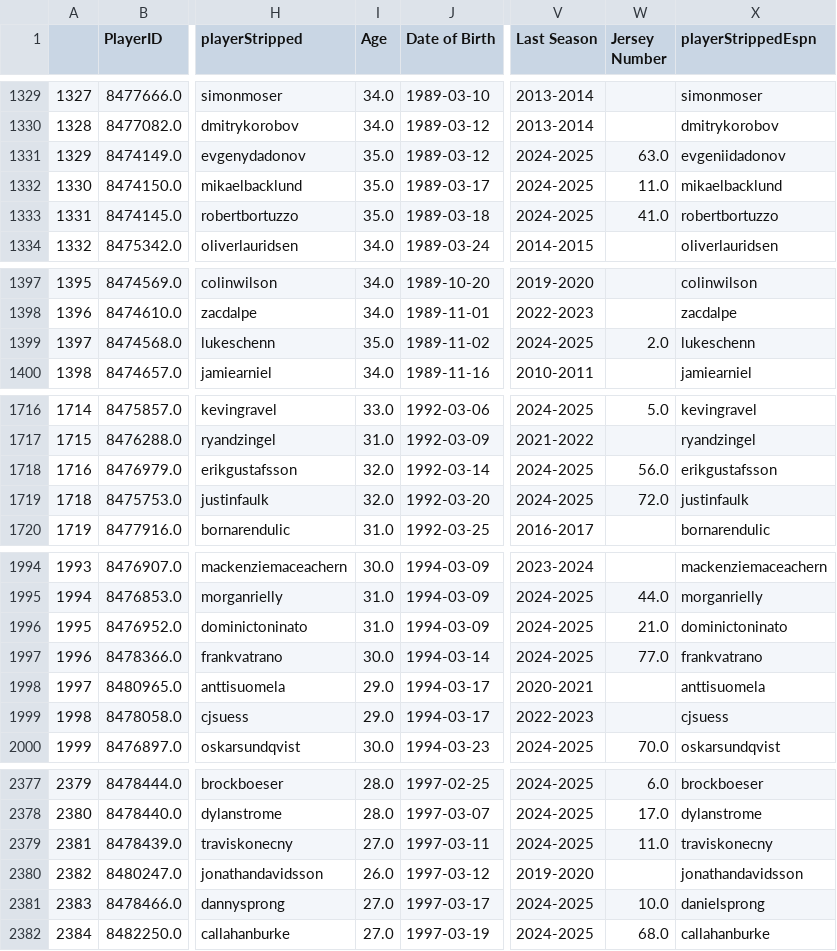
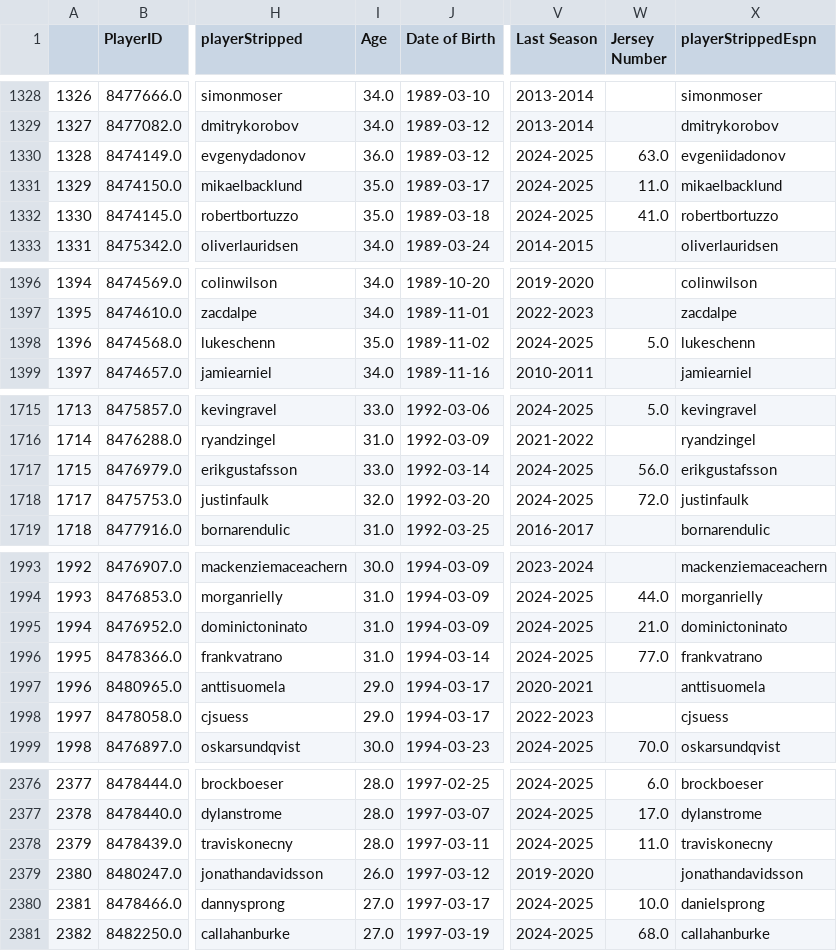
Before and after one commit to andrewderango/IceAnalytics, a CSV file: engine_data/Player Bios/Skaters/skater_bios.csv, drawn as a sheet; only a part is shown, gaps mark what is left out; addresses are those after the commit; the diff covers the shown part only; the diff names each change by its address in the sheet, - before the commit and + after, or states it on an @@ line.

```diff
--- a/engine_data/Player Bios/Skaters/skater_bios.csv
+++ b/engine_data/Player Bios/Skaters/skater_bios.csv
@@ column A renumbered from row 3 down @@
-I1330 (Age): 35.0
+I1330 (Age): 36.0
-W1398 (Jersey Number): 2.0
+W1398 (Jersey Number): 5.0
-I1717 (Age): 32.0
+I1717 (Age): 33.0
-I1996 (Age): 30.0
+I1996 (Age): 31.0
-I2378 (Age): 27.0
+I2378 (Age): 28.0
```
Also changed, not shown: 3 added rows, 1 removed row and 20 edited cells elsewhere in this file, engine_data/Historical Goaltending Data/2024-2025_goalie_data.csv, engine_data/Historical On-Ice Skater Data/2024-2025_skater_onice_data.csv, 7 other files.
